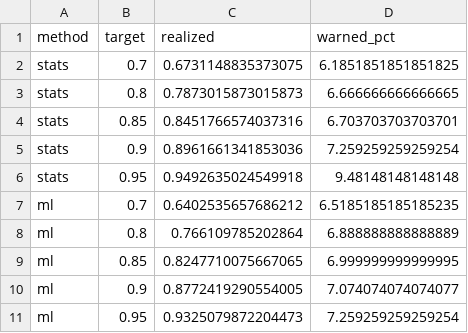
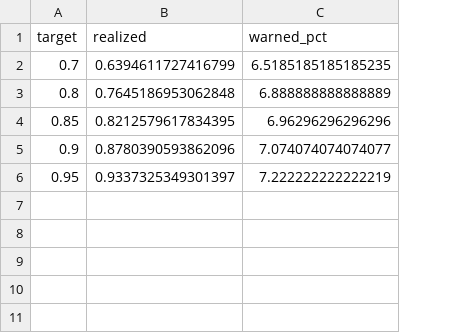
Before and after one commit to Panupong-xD/KBTG-Hackathon, a CSV file: ml/output/calibration.csv, drawn as a sheet; removed rows and columns are numbered as before the commit, all else as after; the diff names each change by its address in the sheet, - before the commit and + after, or states it on an @@ line.

```diff
--- a/ml/output/calibration.csv
+++ b/ml/output/calibration.csv
-column A (method), rows 7-8: ml | ml; row 10: ml
-row 2: stats | 0.7 | 0.6731148835373075 | 6.1851851851851825
-row 3: stats | 0.8 | 0.7873015873015873 | 6.666666666666665
-row 4: stats | 0.85 | 0.8451766574037316 | 6.703703703703701
-row 5: stats | 0.9 | 0.8961661341853036 | 7.259259259259254
-row 6: stats | 0.95 | 0.9492635024549918 | 9.48148148148148
-B2 (realized): 0.6402535657686212
+B2 (realized): 0.6394611727416799
-B3 (realized): 0.766109785202864
+B3 (realized): 0.7645186953062848
-row 9: ml | 0.85 | 0.8247710075667065 | 6.999999999999995
+row 4: 0.85 | 0.8212579617834395 | 6.96296296296296
-B5 (realized): 0.8772419290554005
+B5 (realized): 0.8780390593862096
-row 11: ml | 0.95 | 0.9325079872204473 | 7.259259259259254
+row 6: 0.95 | 0.9337325349301397 | 7.222222222222219
```
Also changed, not shown: ml/output/backtest_by_persona.csv, ml/output/backtest_summary.csv, 7 other files.
